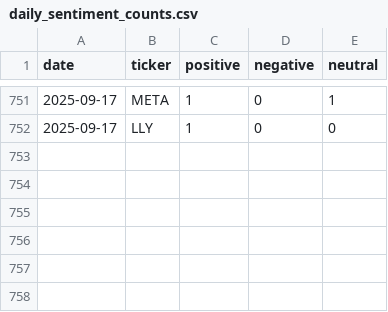
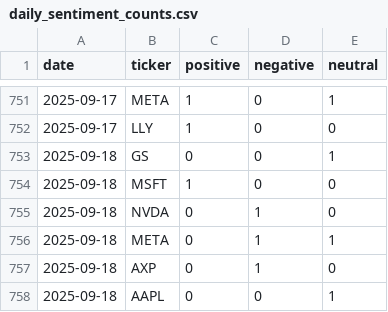
Before and after one commit to EmanFatima-ef/News_Sentiment_Analysis, a CSV file: daily_sentiment_counts.csv, drawn as a sheet; only a part is shown, gaps mark what is left out.

```diff
--- a/daily_sentiment_counts.csv
+++ b/daily_sentiment_counts.csv
@@ -752 +752,7 @@ date,ticker,positive,negative,neutral
 2025-09-17,LLY,1,0,0
+2025-09-18,GS,0,0,1
+2025-09-18,MSFT,1,0,0
+2025-09-18,NVDA,0,1,0
+2025-09-18,META,0,1,1
+2025-09-18,AXP,0,1,0
+2025-09-18,AAPL,0,0,1
```
Also changed, not shown: daily_news_data.csv.
